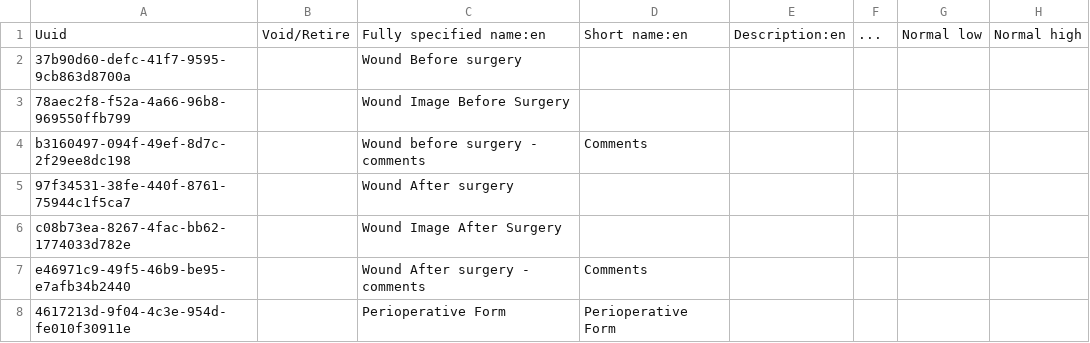
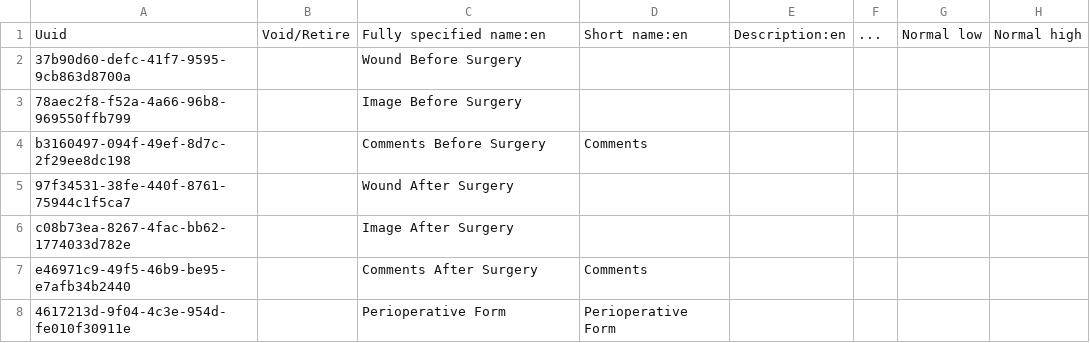
Before and after one commit to IntelliSOFT-Consulting/kspras_metadata, a CSV file: configuration/concepts/perioperative_form_concepts.csv, drawn as a sheet; only a part is shown; the diff names each change by its address in the sheet, - before the commit and + after, or states it on an @@ line.

```diff
--- a/configuration/concepts/perioperative_form_concepts.csv
+++ b/configuration/concepts/perioperative_form_concepts.csv
-C2: Wound Before surgery
+C2: Wound Before Surgery
-C3: Wound Image Before Surgery
+C3: Image Before Surgery
-C4: Wound before surgery - comments
+C4: Comments Before Surgery
-C5: Wound After surgery
+C5: Wound After Surgery
-C6: Wound Image After Surgery
+C6: Image After Surgery
-C7: Wound After surgery - comments
+C7: Comments After Surgery
```
Also changed, not shown: configuration/concepts/perioperative_form_concept_set.csv.
